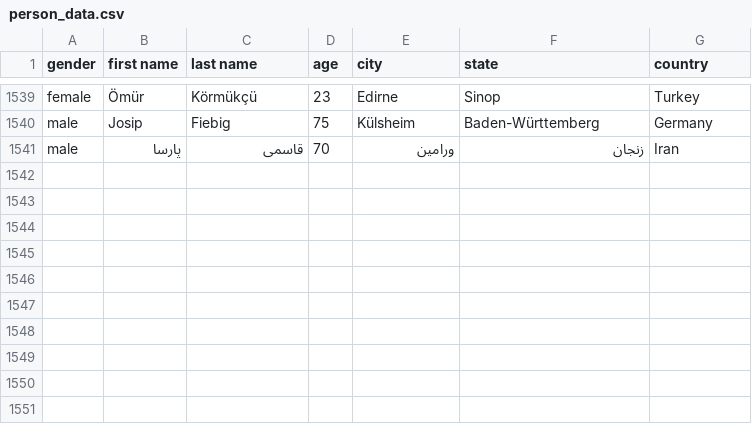
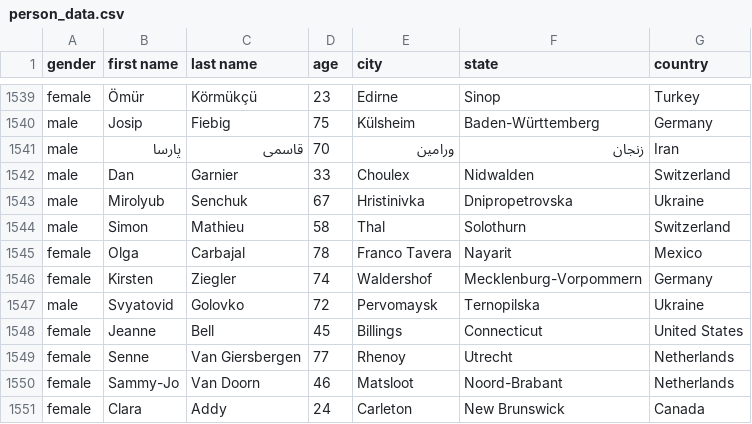
Before and after one commit to AhmadMHanif7/GitHub-Actions-Test, a CSV file: data/person_data.csv, drawn as a sheet; only a part is shown, gaps mark what is left out; the diff names each change by its address in the sheet, - before the commit and + after, or states it on an @@ line.

```diff
--- a/data/person_data.csv
+++ b/data/person_data.csv
+row 1542: male | Dan | Garnier | 33 | Choulex | Nidwalden | Switzerland
+row 1543: male | Mirolyub | Senchuk | 67 | Hristinivka | Dnipropetrovska | Ukraine
+row 1544: male | Simon | Mathieu | 58 | Thal | Solothurn | Switzerland
+row 1545: female | Olga | Carbajal | 78 | Franco Tavera | Nayarit | Mexico
+row 1546: female | Kirsten | Ziegler | 74 | Waldershof | Mecklenburg-Vorpommern | Germany
+row 1547: male | Svyatovid | Golovko | 72 | Pervomaysk | Ternopilska | Ukraine
+row 1548: female | Jeanne | Bell | 45 | Billings | Connecticut | United States
+row 1549: female | Senne | Van Giersbergen | 77 | Rhenoy | Utrecht | Netherlands
+row 1550: female | Sammy-Jo | Van Doorn | 46 | Matsloot | Noord-Brabant | Netherlands
+row 1551: female | Clara | Addy | 24 | Carleton | New Brunswick | Canada
```
